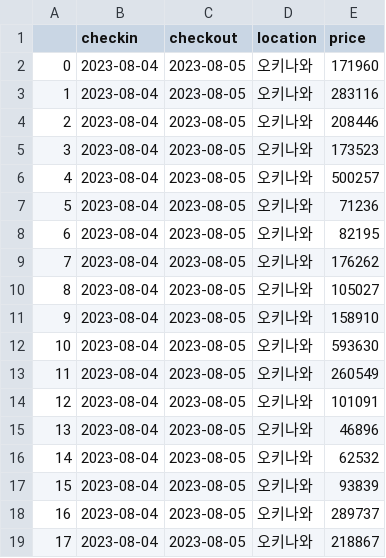
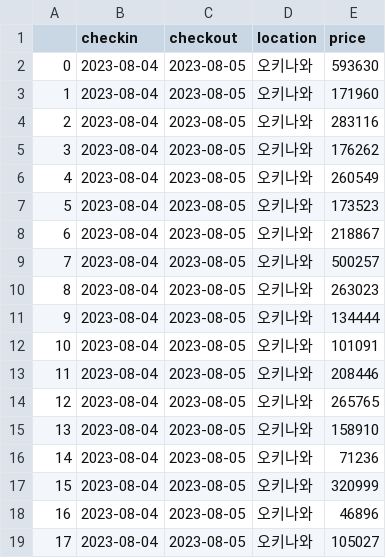
Before and after one commit to WHRWG/WHRWG, a CSV file: data/airbnb2023-08-04오키나와price.csv, drawn as a sheet.

Commit message:
🗃️ Auto - Update data with Scraping

```diff
--- a/data/airbnb2023-08-04오키나와price.csv
+++ b/data/airbnb2023-08-04오키나와price.csv
@@ -1,19 +1,19 @@
 ,checkin,checkout,location,price
-0,2023-08-04,2023-08-05,오키나와,171960
-1,2023-08-04,2023-08-05,오키나와,283116
-2,2023-08-04,2023-08-05,오키나와,208446
-3,2023-08-04,2023-08-05,오키나와,173523
-4,2023-08-04,2023-08-05,오키나와,500257
-5,2023-08-04,2023-08-05,오키나와,71236
-6,2023-08-04,2023-08-05,오키나와,82195
-7,2023-08-04,2023-08-05,오키나와,176262
-8,2023-08-04,2023-08-05,오키나와,105027
-9,2023-08-04,2023-08-05,오키나와,158910
-10,2023-08-04,2023-08-05,오키나와,593630
-11,2023-08-04,2023-08-05,오키나와,260549
-12,2023-08-04,2023-08-05,오키나와,101091
-13,2023-08-04,2023-08-05,오키나와,46896
-14,2023-08-04,2023-08-05,오키나와,62532
-15,2023-08-04,2023-08-05,오키나와,93839
-16,2023-08-04,2023-08-05,오키나와,289737
-17,2023-08-04,2023-08-05,오키나와,218867
+0,2023-08-04,2023-08-05,오키나와,593630
+1,2023-08-04,2023-08-05,오키나와,171960
+2,2023-08-04,2023-08-05,오키나와,283116
+3,2023-08-04,2023-08-05,오키나와,176262
+4,2023-08-04,2023-08-05,오키나와,260549
+5,2023-08-04,2023-08-05,오키나와,173523
+6,2023-08-04,2023-08-05,오키나와,218867
+7,2023-08-04,2023-08-05,오키나와,500257
+8,2023-08-04,2023-08-05,오키나와,263023
+9,2023-08-04,2023-08-05,오키나와,134444
+10,2023-08-04,2023-08-05,오키나와,101091
+11,2023-08-04,2023-08-05,오키나와,208446
+12,2023-08-04,2023-08-05,오키나와,265765
+13,2023-08-04,2023-08-05,오키나와,158910
+14,2023-08-04,2023-08-05,오키나와,71236
+15,2023-08-04,2023-08-05,오키나와,320999
+16,2023-08-04,2023-08-05,오키나와,46896
+17,2023-08-04,2023-08-05,오키나와,105027
```
Also changed, not shown: data/airbnb2023-08-04다낭price.csv, data/airbnb2023-08-04도쿄price.csv, 13 other files.
